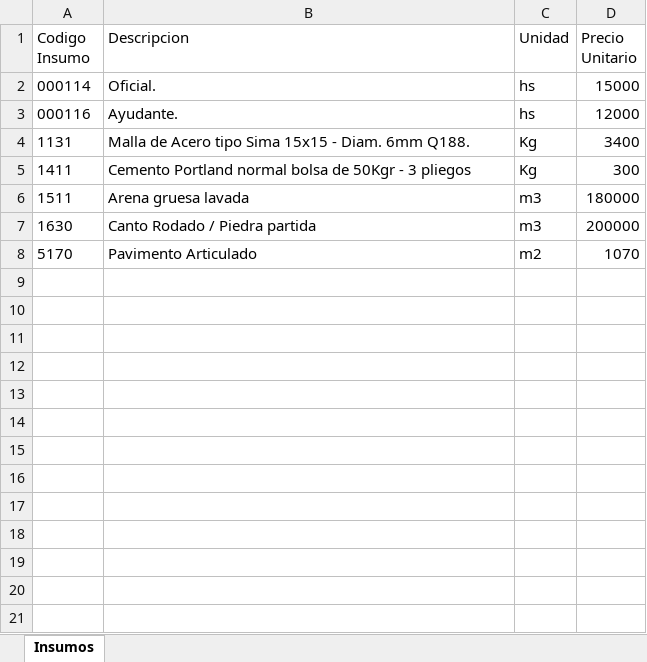
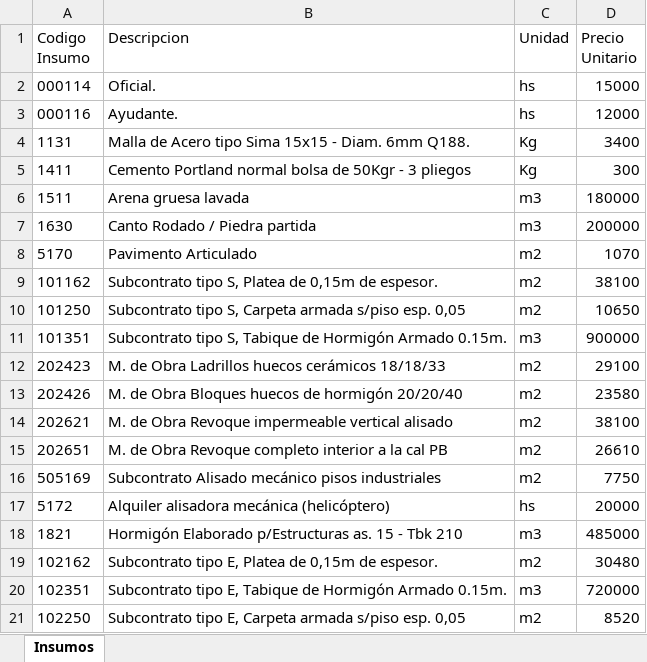
Before and after one commit to PanchoM2025/costos_de_construccion, an Excel workbook: Presupuestos/Obras/Obra007/Precios/PU_2026-11-02.xlsx, sheet Insumos, drawn as a sheet; values as stored, in another font and other column widths than the file's, no borders; the diff names each change by its address in the sheet, - before the commit and + after, or states it on an @@ line.

```diff
--- a/Presupuestos/Obras/Obra007/Precios/PU_2026-11-02.xlsx (sheet Insumos)
+++ b/Presupuestos/Obras/Obra007/Precios/PU_2026-11-02.xlsx (sheet Insumos)
+row 9: 101162 | Subcontrato tipo S, Platea de 0,15m de espesor. | m2 | 38100
+row 10: 101250 | Subcontrato tipo S, Carpeta armada s/piso esp. 0,05 | m2 | 10650
+row 11: 101351 | Subcontrato tipo S, Tabique de Hormigón Armado 0.15m. | m3 | 900000
+row 12: 202423 | M. de Obra Ladrillos huecos cerámicos 18/18/33 | m2 | 29100
+row 13: 202426 | M. de Obra Bloques huecos de hormigón 20/20/40 | m2 | 23580
+row 14: 202621 | M. de Obra Revoque impermeable vertical alisado | m2 | 38100
+row 15: 202651 | M. de Obra Revoque completo interior a la cal PB | m2 | 26610
+row 16: 505169 | Subcontrato Alisado mecánico pisos industriales | m2 | 7750
+row 17: 5172 | Alquiler alisadora mecánica (helicóptero) | hs | 20000
+row 18: 1821 | Hormigón Elaborado p/Estructuras as. 15 - Tbk 210 | m3 | 485000
+row 19: 102162 | Subcontrato tipo E, Platea de 0,15m de espesor. | m2 | 30480
+row 20: 102351 | Subcontrato tipo E, Tabique de Hormigón Armado 0.15m. | m3 | 720000
+row 21: 102250 | Subcontrato tipo E, Carpeta armada s/piso esp. 0,05 | m2 | 8520
```
Also changed, not shown: Costos/Data/Pedido_Precios.xlsx, Costos/Z Archivos/Master_FAM.xlsx.
